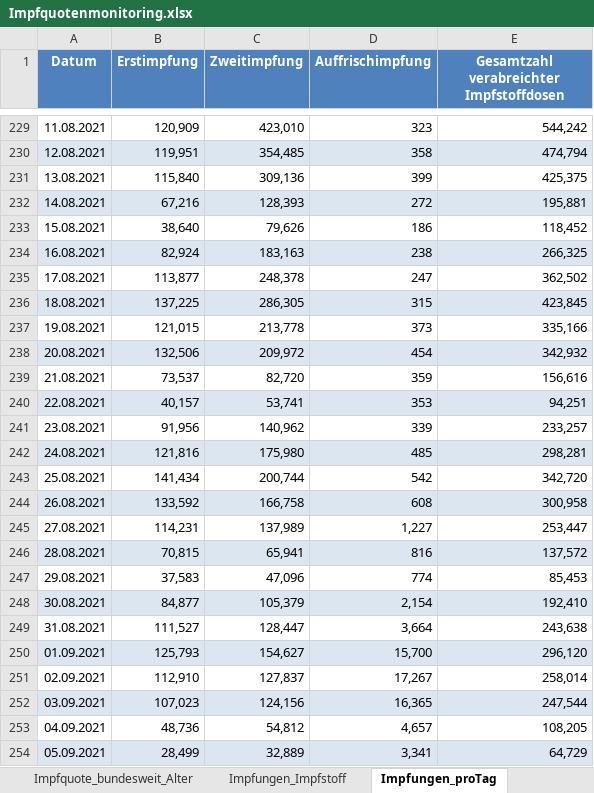
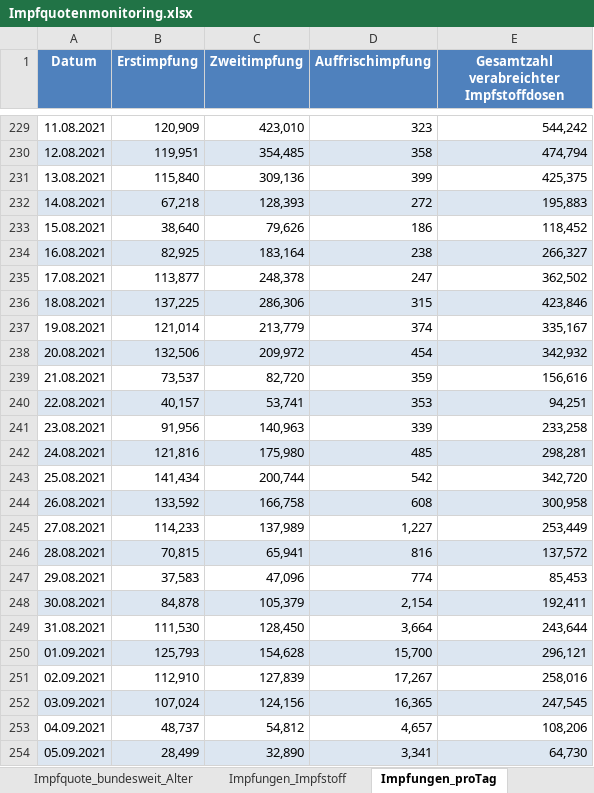
Before and after one commit to hodoi05/vaccinedata, an Excel workbook: data/source/Impfquotenmonitoring.xlsx, sheet Impfungen_proTag, drawn as a sheet; only a part is shown, gaps mark what is left out; values as stored, in another font and other column widths than the file's, no borders; the diff covers the shown part only; the diff names each change by its address in the sheet, - before the commit and + after, or states it on an @@ line.

```diff
--- a/data/source/Impfquotenmonitoring.xlsx (sheet Impfungen_proTag)
+++ b/data/source/Impfquotenmonitoring.xlsx (sheet Impfungen_proTag)
-B232 (Erstimpfung): 67,216
+B232 (Erstimpfung): 67,218
-E232: 195,881
+E232: 195,883
-B234 (Erstimpfung): 82,924
+B234 (Erstimpfung): 82,925
-C234 (Zweitimpfung): 183,163
+C234 (Zweitimpfung): 183,164
-E234: 266,325
+E234: 266,327
-C236 (Zweitimpfung): 286,305
+C236 (Zweitimpfung): 286,306
-E236: 423,845
+E236: 423,846
-B237 (Erstimpfung): 121,015
+B237 (Erstimpfung): 121,014
-C237 (Zweitimpfung): 213,778
+C237 (Zweitimpfung): 213,779
-D237 (Auffrischimpfung): 373
+D237 (Auffrischimpfung): 374
-E237: 335,166
+E237: 335,167
-C241 (Zweitimpfung): 140,962
+C241 (Zweitimpfung): 140,963
-E241: 233,257
+E241: 233,258
-B245 (Erstimpfung): 114,231
+B245 (Erstimpfung): 114,233
-E245: 253,447
+E245: 253,449
-B248 (Erstimpfung): 84,877
+B248 (Erstimpfung): 84,878
-E248: 192,410
+E248: 192,411
-B249 (Erstimpfung): 111,527
+B249 (Erstimpfung): 111,530
-C249 (Zweitimpfung): 128,447
+C249 (Zweitimpfung): 128,450
-E249: 243,638
+E249: 243,644
-C250 (Zweitimpfung): 154,627
+C250 (Zweitimpfung): 154,628
-E250: 296,120
+E250: 296,121
-C251 (Zweitimpfung): 127,837
+C251 (Zweitimpfung): 127,839
-E251: 258,014
+E251: 258,016
-B252 (Erstimpfung): 107,023
+B252 (Erstimpfung): 107,024
-E252: 247,544
+E252: 247,545
-B253 (Erstimpfung): 48,736
+B253 (Erstimpfung): 48,737
-E253: 108,205
+E253: 108,206
-C254 (Zweitimpfung): 32,889
+C254 (Zweitimpfung): 32,890
-E254: 64,729
+E254: 64,730
```
Also changed, not shown: 1 added row, 573 edited cells and cell formats elsewhere in this sheet, sheet Impfquote_bundesweit_Alter, sheet Impfungen_Impfstoff, sheet Erläuterung, 7 other files.
